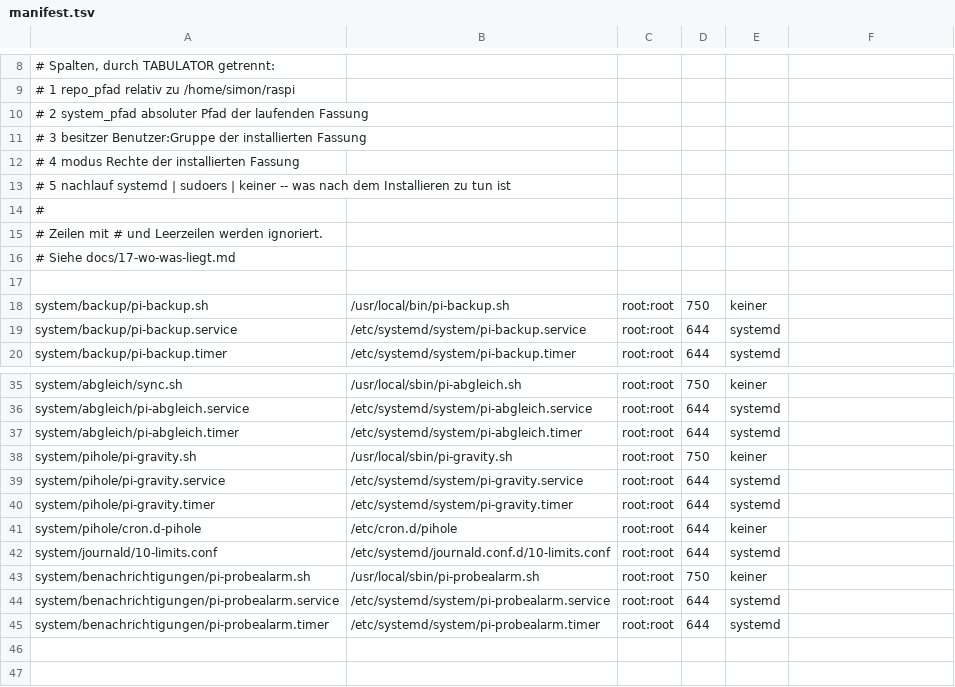
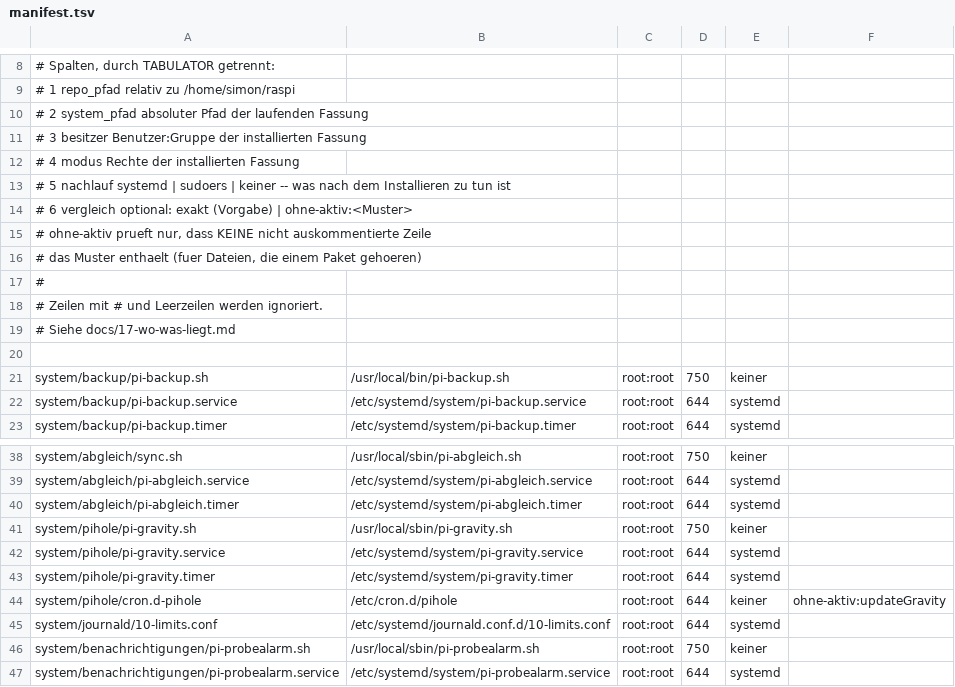
Before and after one commit to qsimonbrn/raspi, a TSV file: system/abgleich/manifest.tsv, drawn as a sheet; only a part is shown, gaps mark what is left out; the shorter side is filled out with more unchanged rows.

```diff
--- a/system/abgleich/manifest.tsv
+++ b/system/abgleich/manifest.tsv
@@ -13,2 +13,5 @@
 #   5 nachlauf      systemd | sudoers | keiner   -- was nach dem Installieren zu tun ist
+#   6 vergleich     optional: exakt (Vorgabe) | ohne-aktiv:<Muster>
+#                   ohne-aktiv prueft nur, dass KEINE nicht auskommentierte Zeile
+#                   das Muster enthaelt (fuer Dateien, die einem Paket gehoeren)
 #
@@ -40,3 +43,3 @@ system/pihole/pi-gravity.service	/etc/systemd/system/pi-gravity.service	root:roo
 system/pihole/pi-gravity.timer	/etc/systemd/system/pi-gravity.timer	root:root	644	systemd
-system/pihole/cron.d-pihole	/etc/cron.d/pihole	root:root	644	keiner
+system/pihole/cron.d-pihole	/etc/cron.d/pihole	root:root	644	keiner	ohne-aktiv:updateGravity
 system/journald/10-limits.conf	/etc/systemd/journald.conf.d/10-limits.conf	root:root	644	systemd
```
Also changed, not shown: 8 other files.
